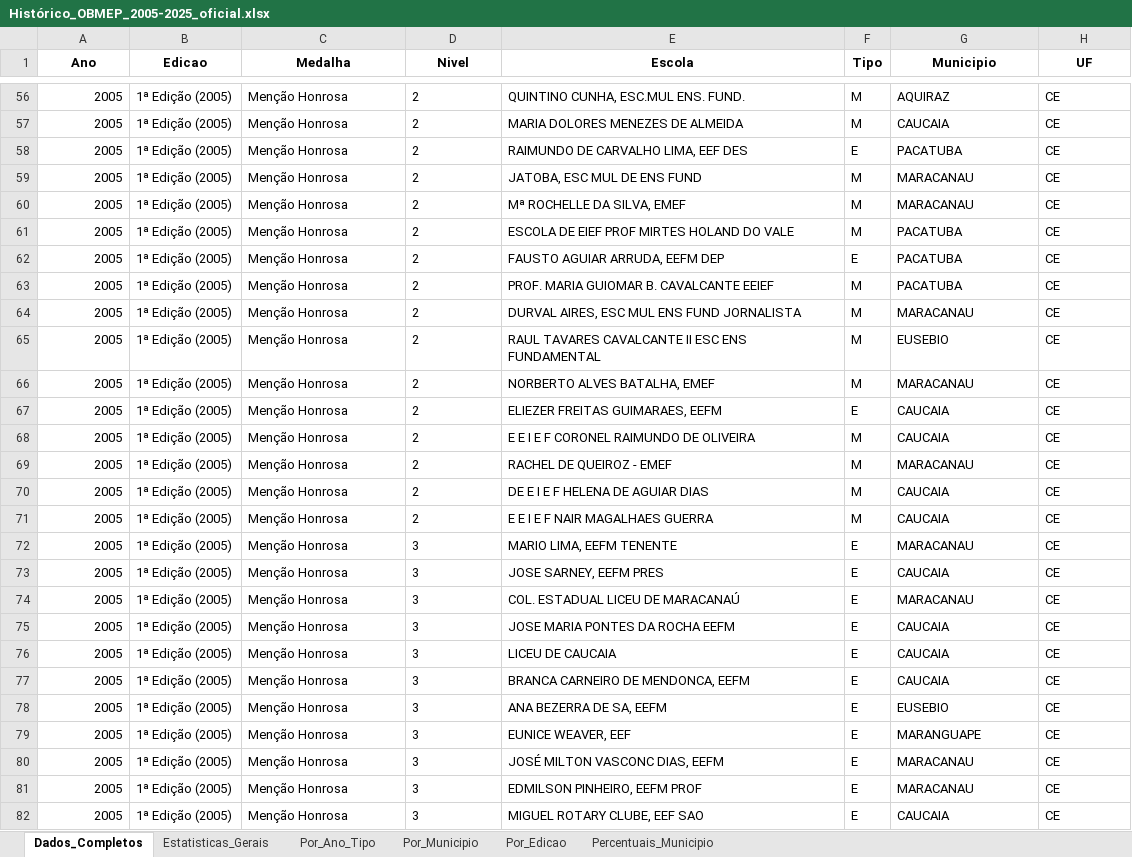
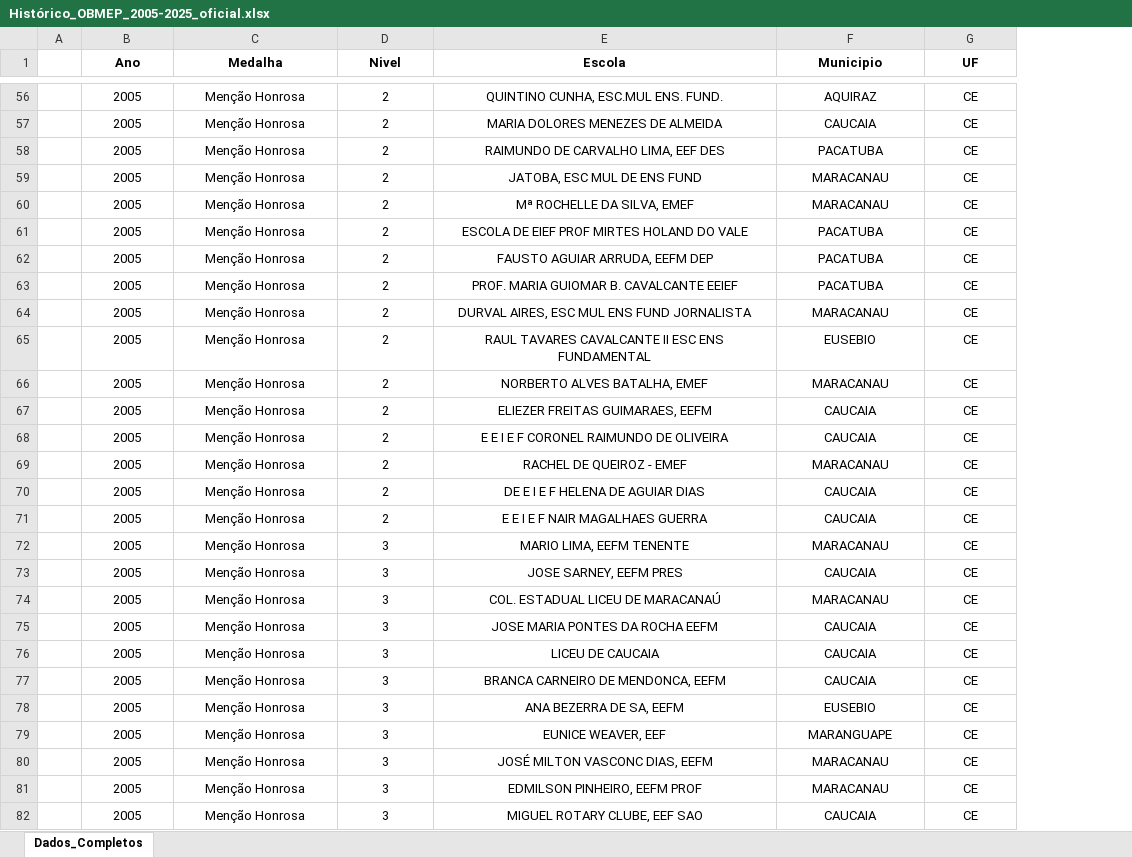
Before and after one commit to suporteteceducacao/olimpiadasobmepresultados, an Excel workbook: Histórico_OBMEP_2005-2025_oficial.xlsx, sheet Dados_Completos, drawn as a sheet; only a part is shown, gaps mark what is left out; values as stored, in another font and other column widths than the file's, no borders; removed rows and columns are numbered as before the commit, all else as after; the diff covers the shown part only; the diff names each change by its address in the sheet, - before the commit and + after, or states it on an @@ line.

```diff
--- a/Histórico_OBMEP_2005-2025_oficial.xlsx (sheet Dados_Completos)
+++ b/Histórico_OBMEP_2005-2025_oficial.xlsx (sheet Dados_Completos)
-sheet tab: Estatisticas_Gerais
-sheet tab: Por_Ano_Tipo
-sheet tab: Por_Municipio
-sheet tab: Por_Edicao
-sheet tab: Percentuais_Municipio
+column A, empty
-column B (Edicao), rows 56-82: all 1ª Edição (2005)
-column F (Tipo), rows 56-82: M | M | E | M | M | M | E | M | M | M | M | E | M | M | M | M | E | E | E | E | E | E | E | E | E | E | E
-B56:B82 alignment: right
+B56:B82 alignment: center
-C56:E82 alignment: left
+C56:E82 alignment: center
-F56:G82 alignment: left
+F56:G82 alignment: center
```
Also changed, not shown: cell formats elsewhere in this sheet.
